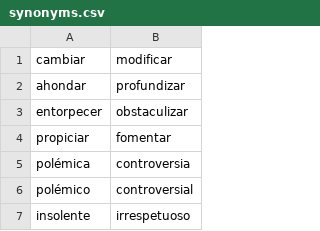
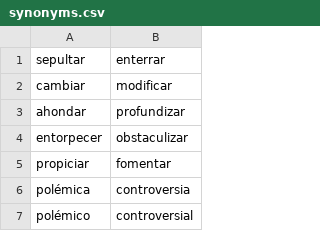
Before and after one commit to fbalbachan/TecnoNews, a CSV file: prototype/resources/synonyms.csv, drawn as a sheet; only a part is shown; the shorter side is filled out with more unchanged rows.

Commit message:
Added resources

```diff
--- a/prototype/resources/synonyms.csv
+++ b/prototype/resources/synonyms.csv
@@ -1 +1,2 @@
+sepultar,enterrar
 cambiar,modificar
```
Also changed, not shown: 1 other file.
